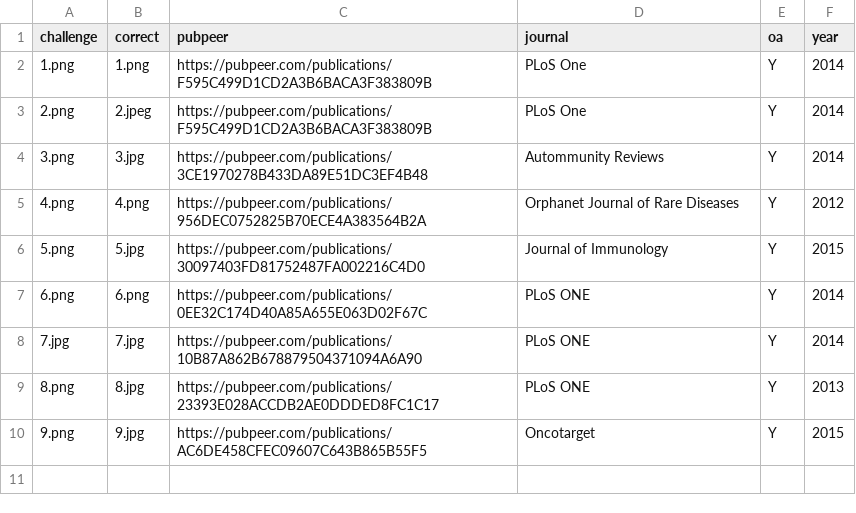
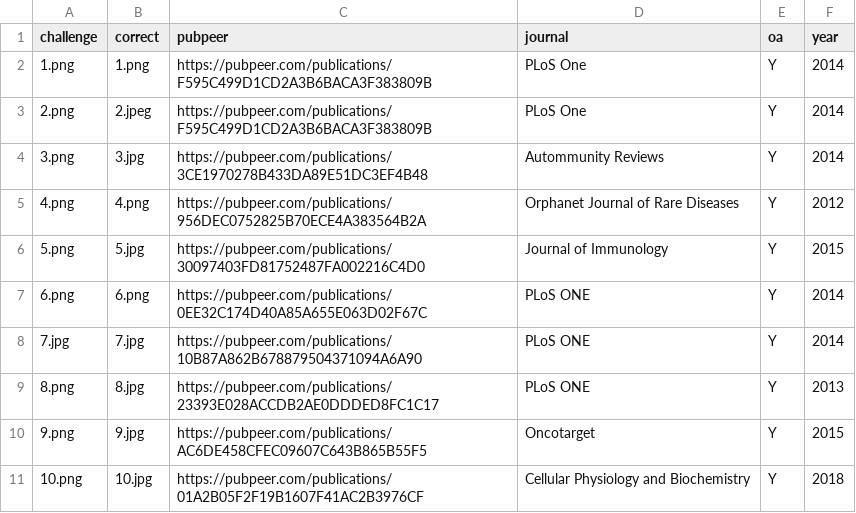
Before and after one commit to roryk/bik-manipulation, a CSV file: key.csv, drawn as a sheet; the diff names each change by its address in the sheet, - before the commit and + after, or states it on an @@ line.

```diff
--- a/key.csv
+++ b/key.csv
+row 11: 10.png | 10.jpg | https://pubpeer.com/publications/01A2B05F2F19B1607F41AC2B3976CF | Cellular Physiology and Biochemistry | Y | 2018
```
Also changed, not shown: 2 other files.
